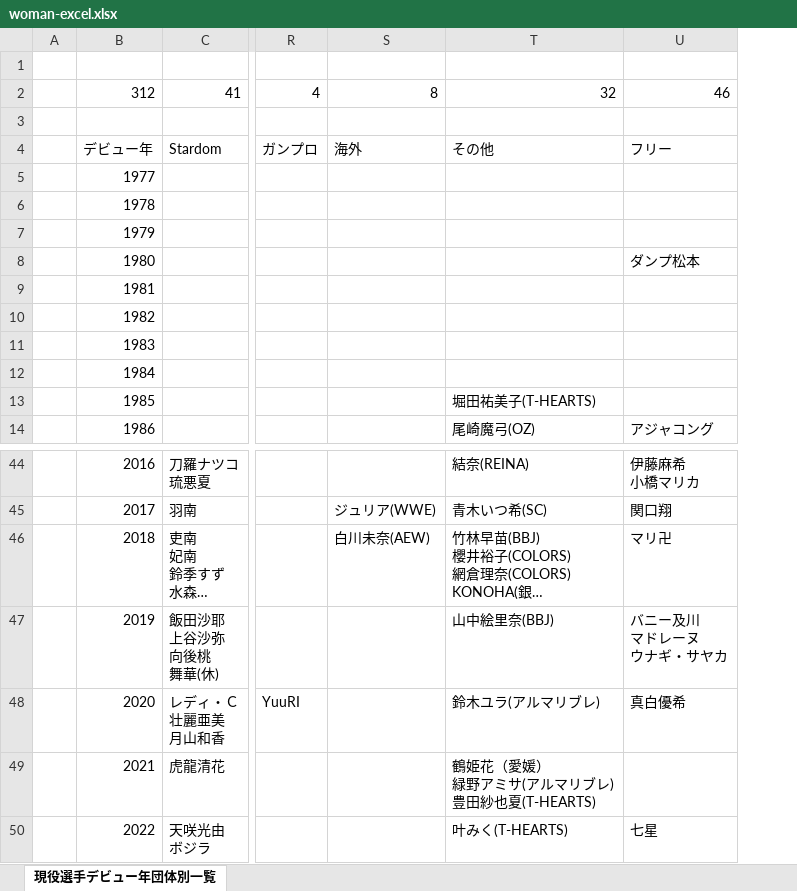
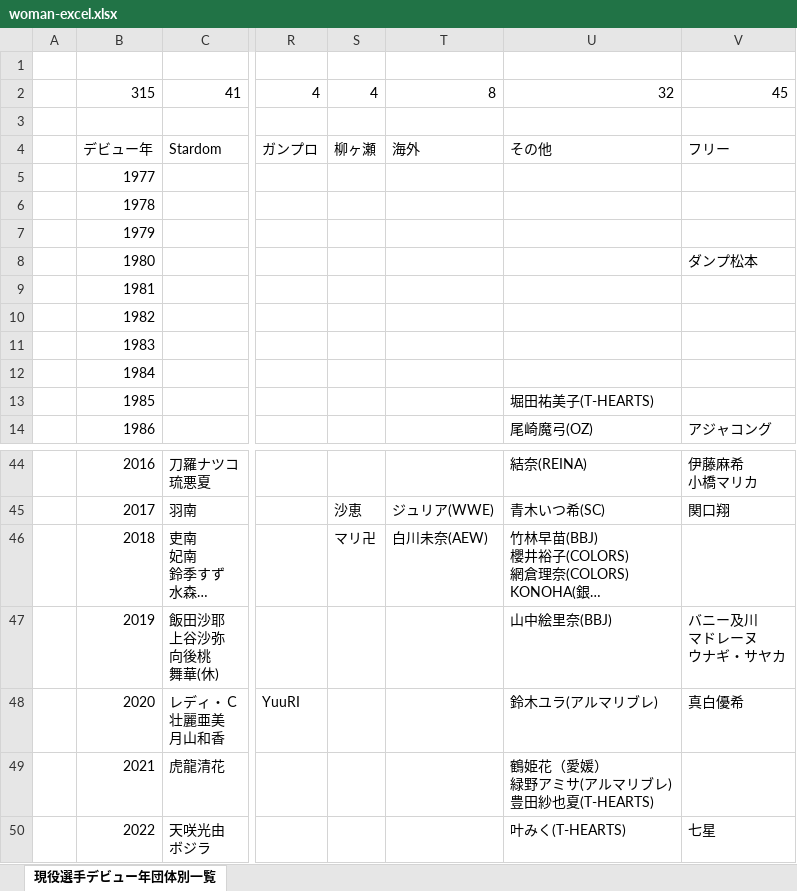
Before and after one commit to nakawankuma/joshi_wrestling_data, an Excel workbook: woman-excel.xlsx, sheet 現役選手デビュー年団体別一覧, drawn as a sheet; only a part is shown, gaps mark what is left out; long unchanged cells end in …; values as stored, in another font and other column widths than the file's, no borders; table styles not drawn; addresses are those after the commit; the diff names each change by its address in the sheet, - before the commit and + after, or states it on an @@ line.

```diff
--- a/woman-excel.xlsx (sheet 現役選手デビュー年団体別一覧)
+++ b/woman-excel.xlsx (sheet 現役選手デビュー年団体別一覧)
+column S, rows 2-4: 4 |  | 柳ヶ瀬; rows 45-46: 沙恵 | マリ卍
-B2: 312
+B2: 315
-V2: 46
+V2: 45
-V46: マリ卍
+V46: (empty)
```
Also changed, not shown: formulas that keep their value, 1 other file.
